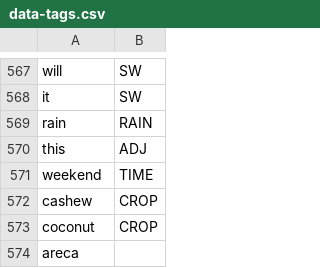
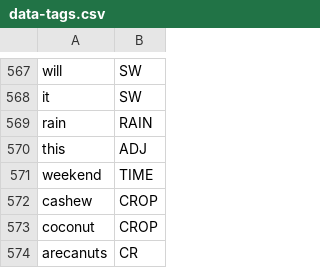
Before and after one commit to cutegirl520/SmartFarm-Assistant-NLP-ANN, a CSV file: datasets/data-tags.csv, drawn as a sheet; only a part is shown, gaps mark what is left out; removed rows and columns are numbered as before the commit, all else as after; the diff names each change by its address in the sheet, - before the commit and + after, or states it on an @@ line.

```diff
--- a/datasets/data-tags.csv
+++ b/datasets/data-tags.csv
-row 574: areca
+row 574: arecanuts | CR
```
